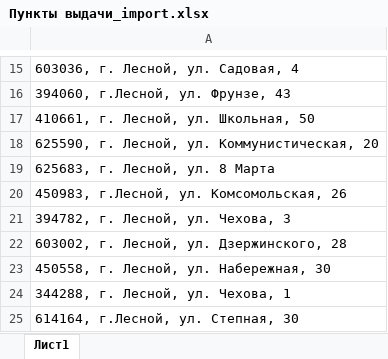
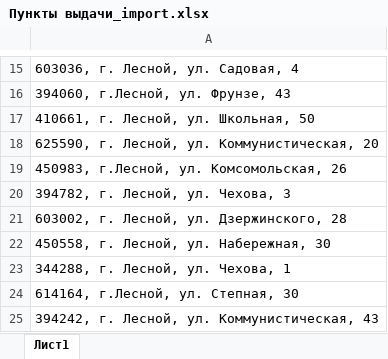
Before and after one commit to GeorgeBlackbird/demo, an Excel workbook: import/Пункты выдачи_import.xlsx, sheet Лист1, drawn as a sheet; only a part is shown, gaps mark what is left out; the shorter side is filled out with more unchanged rows; values as stored, in another font and other column widths than the file's, no borders; the diff names each change by its address in the sheet, - before the commit and + after, or states it on an @@ line.

```diff
--- a/import/Пункты выдачи_import.xlsx (sheet Лист1)
+++ b/import/Пункты выдачи_import.xlsx (sheet Лист1)
-row 19: 625683, г. Лесной, ул. 8 Марта
```
Also changed, not shown: 15 other files.
